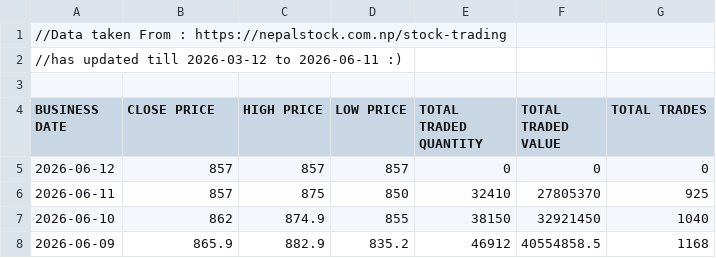
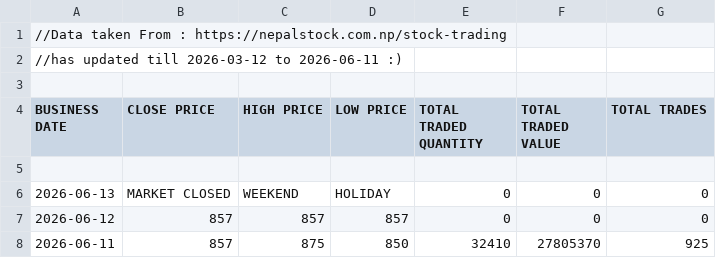
Before and after one commit to sushanttds-jpg/HfIN_Analysis_Using_Python, a CSV file: Stock Trading of Hotel Forest Inn Limited.csv, drawn as a sheet; only a part is shown; the shorter side is filled out with more unchanged rows.

Commit message:
Update Stock Trading of Hotel Forest Inn Limited.csv

```diff
--- a/Stock Trading of Hotel Forest Inn Limited.csv
+++ b/Stock Trading of Hotel Forest Inn Limited.csv
@@ -4,2 +4,4 @@
 BUSINESS DATE,CLOSE PRICE,HIGH PRICE,LOW PRICE,TOTAL TRADED QUANTITY,TOTAL TRADED VALUE,TOTAL TRADES
+
+2026-06-13,MARKET CLOSED,WEEKEND,HOLIDAY,0,0,0
 2026-06-12,857,857,857,0,0,0
```
